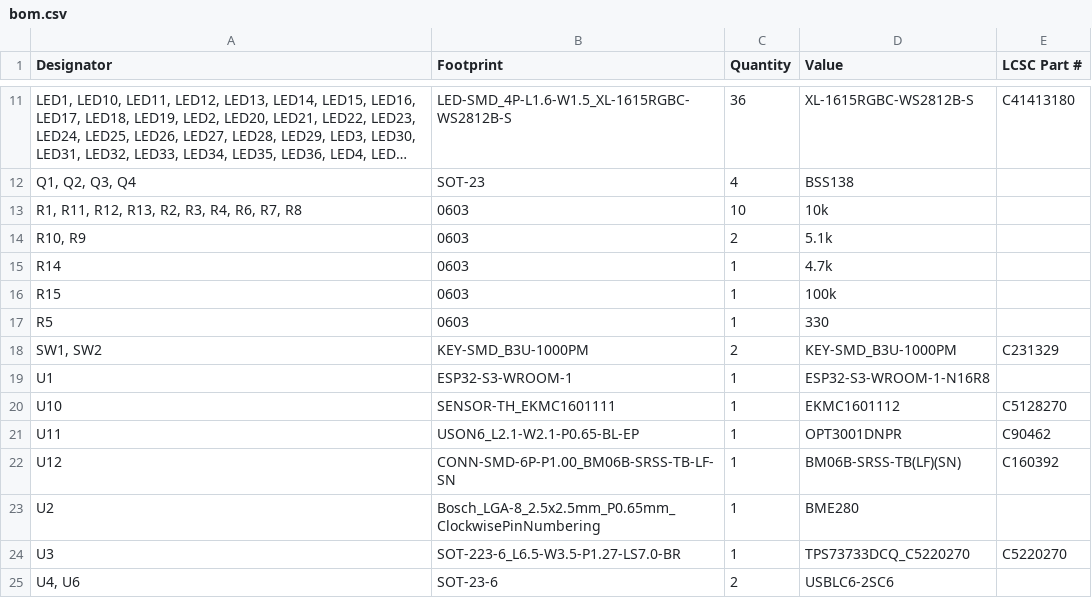
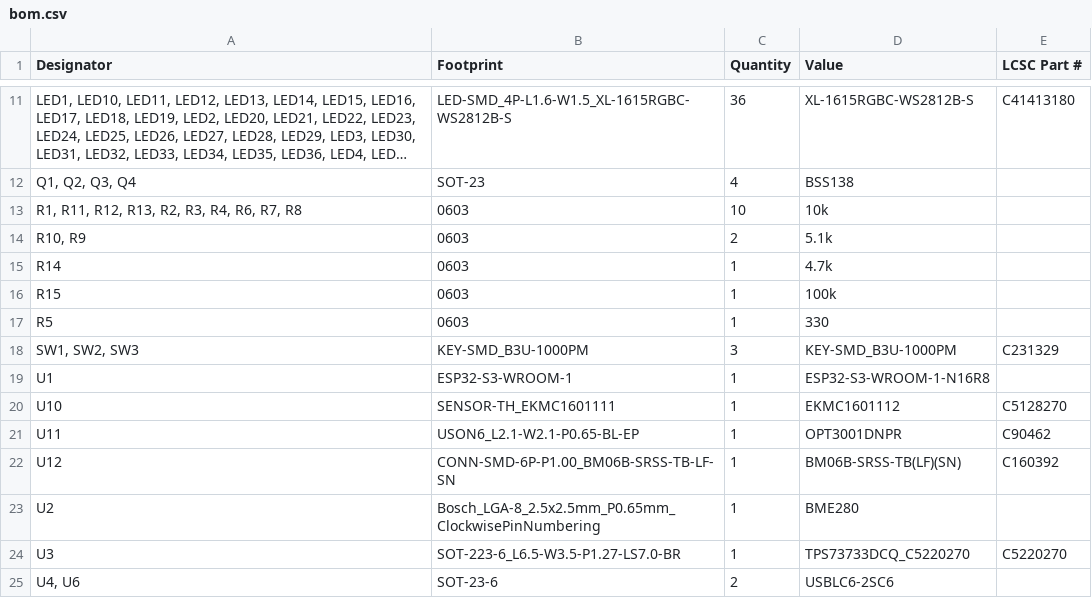
Before and after one commit to marmbrus/circuits, a CSV file: roomsensor/production/bom.csv, drawn as a sheet; only a part is shown, gaps mark what is left out; long unchanged cells end in ….

```diff
--- a/roomsensor/production/bom.csv
+++ b/roomsensor/production/bom.csv
@@ -17,3 +17,3 @@ R15,0603,1,100k,
 R5,0603,1,330,
-"SW1, SW2",KEY-SMD_B3U-1000PM,2,KEY-SMD_B3U-1000PM,C231329
+"SW1, SW2, SW3",KEY-SMD_B3U-1000PM,3,KEY-SMD_B3U-1000PM,C231329
 U1,ESP32-S3-WROOM-1,1,ESP32-S3-WROOM-1-N16R8,
```
Also changed, not shown: roomsensor/production/designators.csv, roomsensor/production/positions.csv, 5 other files.
